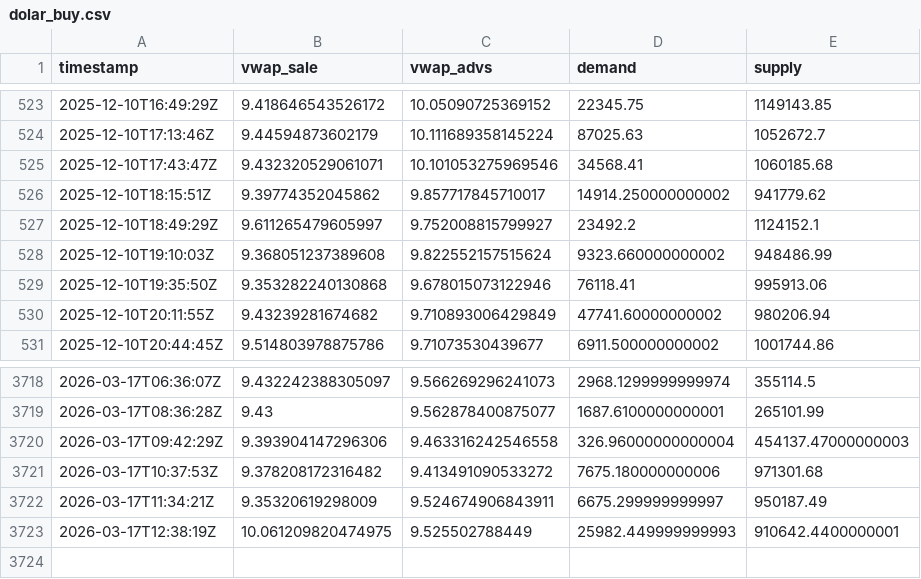
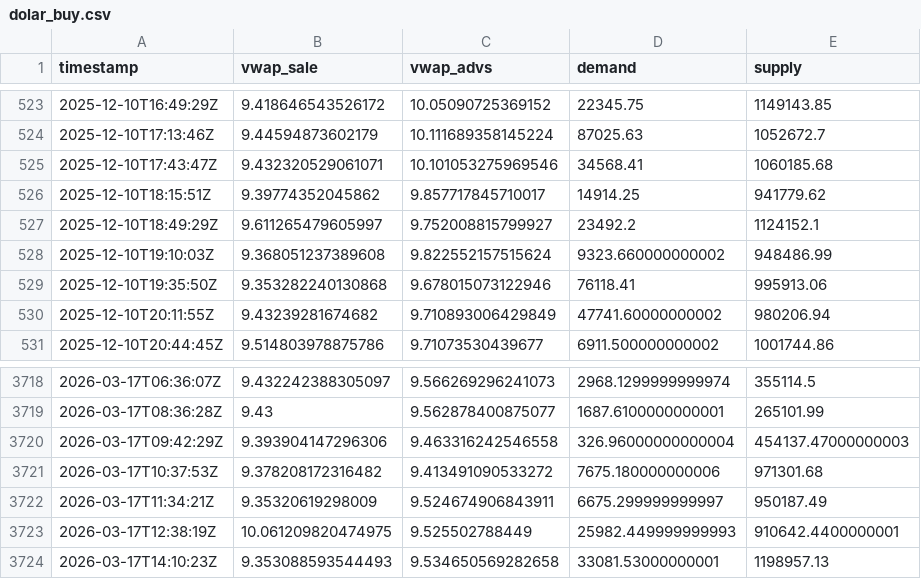
Before and after one commit to mauforonda/indicadores_dolar, a CSV file: dolar_buy.csv, drawn as a sheet; only a part is shown, gaps mark what is left out.

```diff
--- a/dolar_buy.csv
+++ b/dolar_buy.csv
@@ -525,3 +525,3 @@ timestamp,vwap_sale,vwap_advs,demand,supply
 2025-12-10T17:43:47Z,9.432320529061071,10.101053275969546,34568.41,1060185.68
-2025-12-10T18:15:51Z,9.39774352045862,9.857717845710017,14914.250000000002,941779.62
+2025-12-10T18:15:51Z,9.39774352045862,9.857717845710017,14914.25,941779.62
 2025-12-10T18:49:29Z,9.611265479605997,9.752008815799927,23492.2,1124152.1
@@ -3723 +3723,2 @@ timestamp,vwap_sale,vwap_advs,demand,supply
 2026-03-17T12:38:19Z,10.061209820474975,9.525502788449,25982.449999999993,910642.4400000001
+2026-03-17T14:10:23Z,9.353088593544493,9.534650569282658,33081.53000000001,1198957.13
```
Also changed, not shown: dolar_sell.csv.
